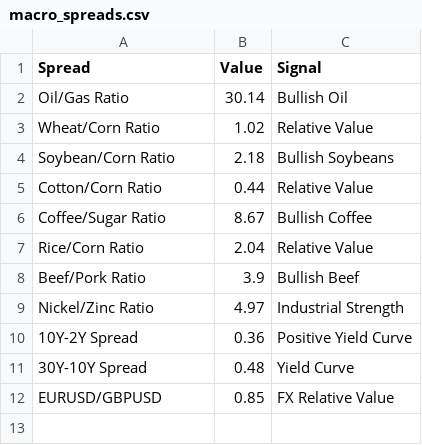
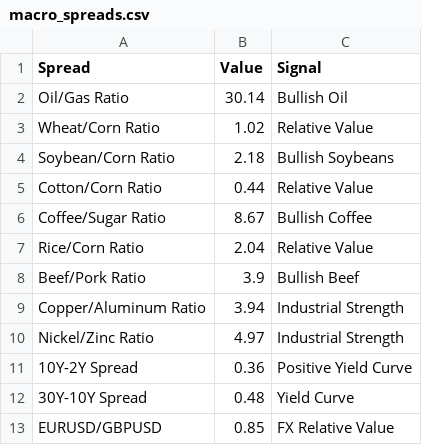
Before and after one commit to Rajatpatyal/Fred_Commodity_Yield, a CSV file: output/macro_spreads.csv, drawn as a sheet; the diff names each change by its address in the sheet, - before the commit and + after, or states it on an @@ line.

```diff
--- a/output/macro_spreads.csv
+++ b/output/macro_spreads.csv
+row 9: Copper/Aluminum Ratio | 3.94 | Industrial Strength
```
Also changed, not shown: output/macro_opportunities.csv, output/macro_snapshot.csv, 6 other files.
